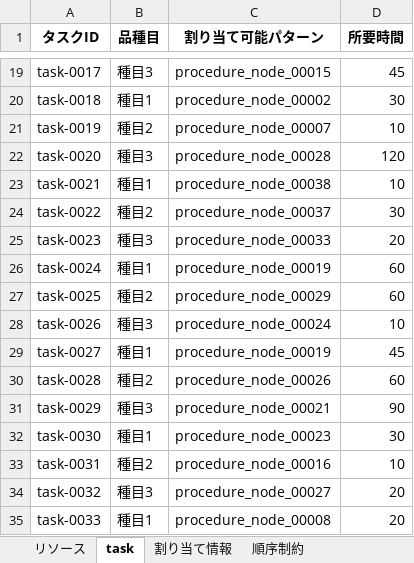
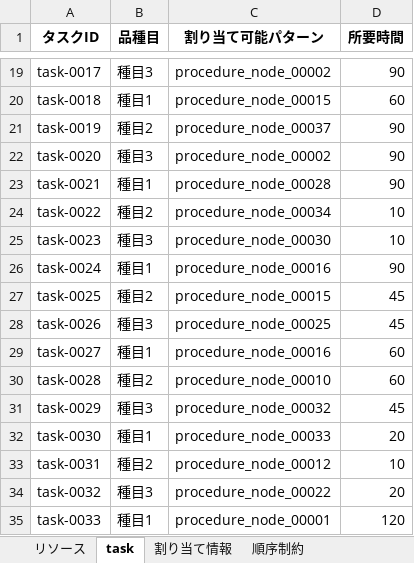
Before and after one commit to j-ito0625/dev-nodes, an Excel workbook: projects/dev/large_dataset.xlsx, sheet task, drawn as a sheet; only a part is shown, gaps mark what is left out; values as stored, in another font and other column widths than the file's, no borders; the diff covers the shown part only; the diff names each change by its address in the sheet, - before the commit and + after, or states it on an @@ line.

```diff
--- a/projects/dev/large_dataset.xlsx (sheet task)
+++ b/projects/dev/large_dataset.xlsx (sheet task)
-C19 (割り当て可能パターン): procedure_node_00015
+C19 (割り当て可能パターン): procedure_node_00002
-D19 (所要時間): 45
+D19 (所要時間): 90
-C20 (割り当て可能パターン): procedure_node_00002
+C20 (割り当て可能パターン): procedure_node_00015
-D20 (所要時間): 30
+D20 (所要時間): 60
-C21 (割り当て可能パターン): procedure_node_00007
+C21 (割り当て可能パターン): procedure_node_00037
-D21 (所要時間): 10
+D21 (所要時間): 90
-C22 (割り当て可能パターン): procedure_node_00028
+C22 (割り当て可能パターン): procedure_node_00002
-D22 (所要時間): 120
+D22 (所要時間): 90
-C23 (割り当て可能パターン): procedure_node_00038
+C23 (割り当て可能パターン): procedure_node_00028
-D23 (所要時間): 10
+D23 (所要時間): 90
-C24 (割り当て可能パターン): procedure_node_00037
+C24 (割り当て可能パターン): procedure_node_00034
-D24 (所要時間): 30
+D24 (所要時間): 10
-C25 (割り当て可能パターン): procedure_node_00033
+C25 (割り当て可能パターン): procedure_node_00030
-D25 (所要時間): 20
+D25 (所要時間): 10
-C26 (割り当て可能パターン): procedure_node_00019
+C26 (割り当て可能パターン): procedure_node_00016
-D26 (所要時間): 60
+D26 (所要時間): 90
-C27 (割り当て可能パターン): procedure_node_00029
+C27 (割り当て可能パターン): procedure_node_00015
-D27 (所要時間): 60
+D27 (所要時間): 45
-C28 (割り当て可能パターン): procedure_node_00024
+C28 (割り当て可能パターン): procedure_node_00025
-D28 (所要時間): 10
+D28 (所要時間): 45
-C29 (割り当て可能パターン): procedure_node_00019
+C29 (割り当て可能パターン): procedure_node_00016
-D29 (所要時間): 45
+D29 (所要時間): 60
-C30 (割り当て可能パターン): procedure_node_00026
+C30 (割り当て可能パターン): procedure_node_00010
-C31 (割り当て可能パターン): procedure_node_00021
+C31 (割り当て可能パターン): procedure_node_00032
-D31 (所要時間): 90
+D31 (所要時間): 45
-C32 (割り当て可能パターン): procedure_node_00023
+C32 (割り当て可能パターン): procedure_node_00033
-D32 (所要時間): 30
+D32 (所要時間): 20
-C33 (割り当て可能パターン): procedure_node_00016
+C33 (割り当て可能パターン): procedure_node_00012
-C34 (割り当て可能パターン): procedure_node_00027
+C34 (割り当て可能パターン): procedure_node_00022
-C35 (割り当て可能パターン): procedure_node_00008
+C35 (割り当て可能パターン): procedure_node_00001
-D35 (所要時間): 20
+D35 (所要時間): 120
```
Also changed, not shown: 157 edited cells elsewhere in this sheet, sheet 順序制約, sheet 割り当て情報, 4 other files.
